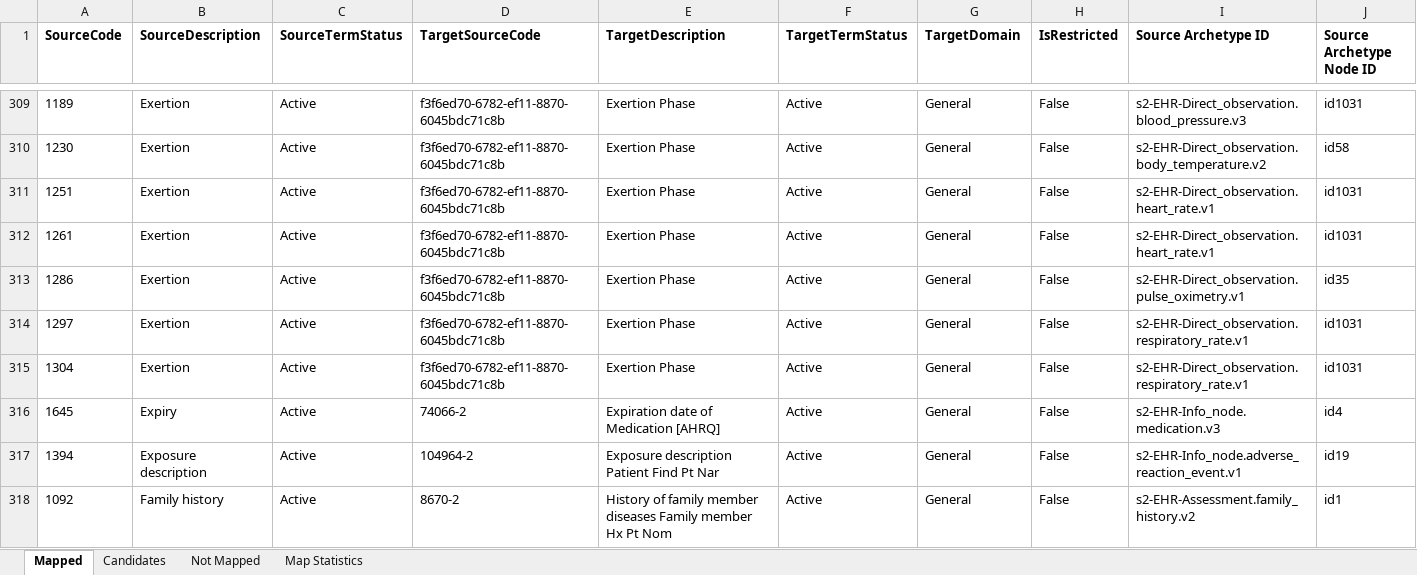
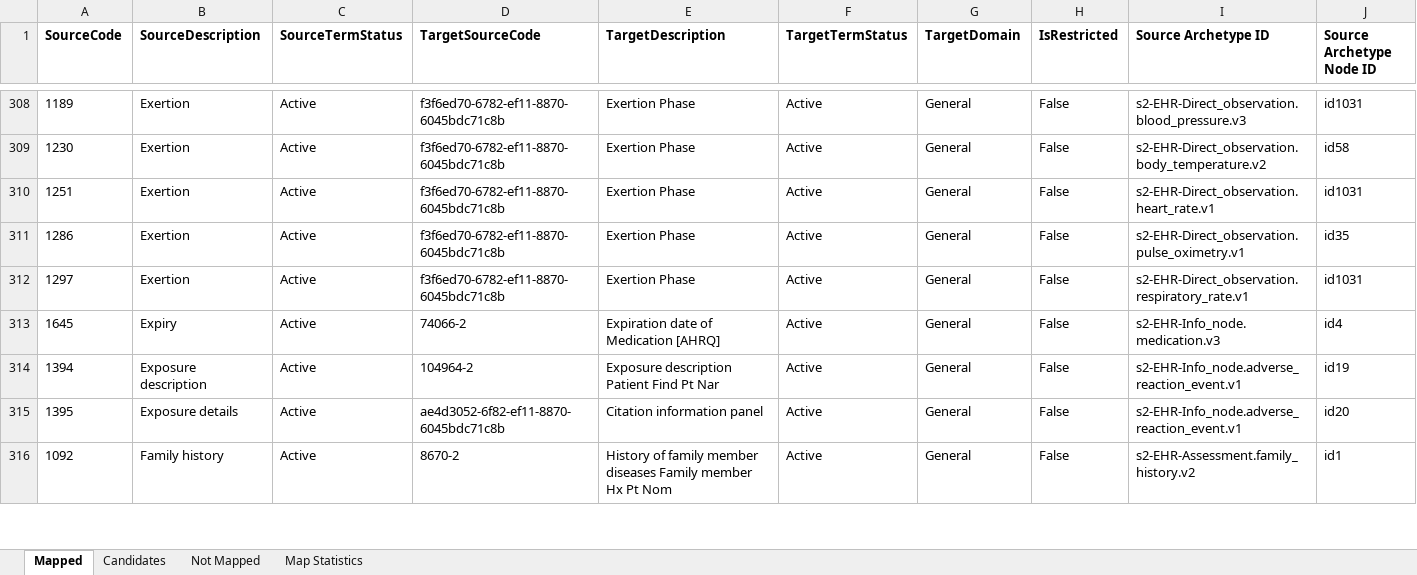
Before and after one commit to S2health/S2-terminology, an Excel workbook: LOINC/S2_Elements-LOINC_Extension_map_master.xlsx, sheet Mapped, drawn as a sheet; only a part is shown, gaps mark what is left out; values as stored, in another font and other column widths than the file's, no borders; removed rows and columns are numbered as before the commit, all else as after; rows hold the shown columns only; the diff covers the shown part only; the diff names each change by its address in the sheet, - before the commit and + after, or states it on an @@ line.

Commit message:
udpates to map master files

```diff
--- a/LOINC/S2_Elements-LOINC_Extension_map_master.xlsx (sheet Mapped)
+++ b/LOINC/S2_Elements-LOINC_Extension_map_master.xlsx (sheet Mapped)
-row 312: 1261 | Exertion | Active | f3f6ed70-6782-ef11-8870-6045bdc71c8b | Exertion Phase | Active | General | False | s2-EHR-Direct_observation.heart_rate.v1 | id1031
-row 315: 1304 | Exertion | Active | f3f6ed70-6782-ef11-8870-6045bdc71c8b | Exertion Phase | Active | General | False | s2-EHR-Direct_observation.respiratory_rate.v1 | id1031
+row 315: 1395 | Exposure details | Active | ae4d3052-6f82-ef11-8870-6045bdc71c8b | Citation information panel | Active | General | False | s2-EHR-Info_node.adverse_reaction_event.v1 | id20
```
Also changed, not shown: 31 added rows, 11 removed rows and 10 edited cells elsewhere in this sheet, sheet Not Mapped, sheet Map Statistics, 1 other file.
